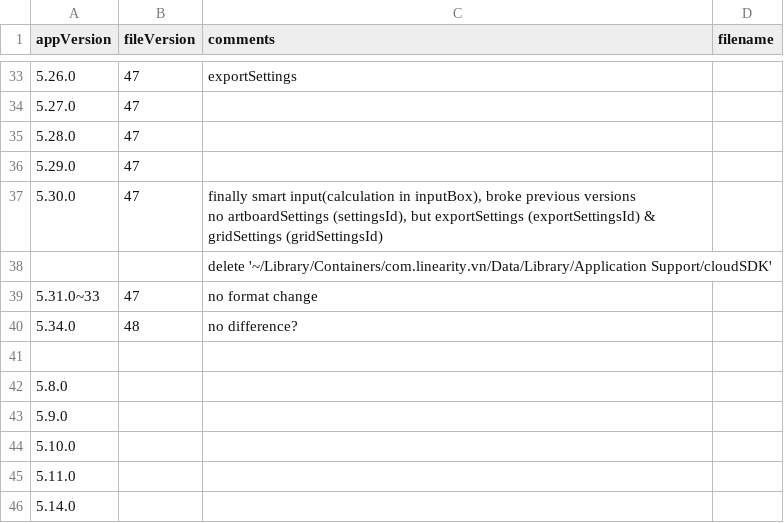
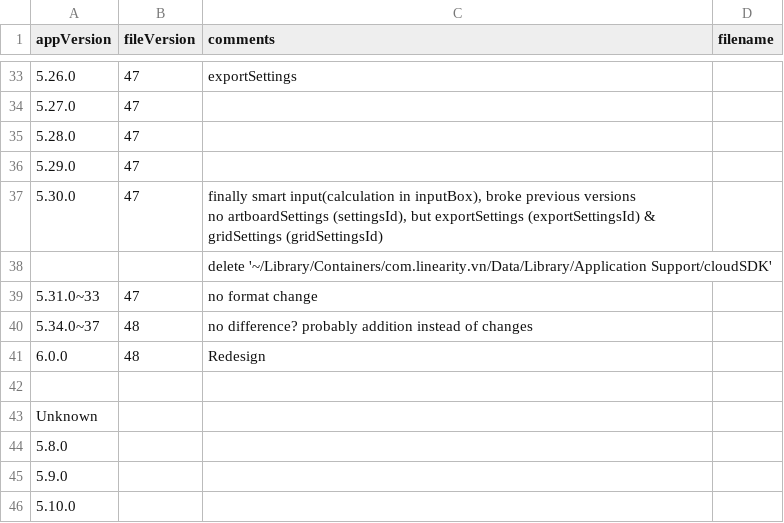
Before and after one commit to ulyssas/vectornator_sample, a CSV file: spreadsheets/versions.csv, drawn as a sheet; only a part is shown, gaps mark what is left out; the shorter side is filled out with more unchanged rows.

Commit message:
update versions

```diff
--- a/spreadsheets/versions.csv
+++ b/spreadsheets/versions.csv
@@ -40,4 +40,6 @@ no artboardSettings (settingsId), but exportSettings (exportSettingsId) & gridSe
 5.31.0~33,47,no format change,,,,
-5.34.0,48,no difference?,,,,
+5.34.0~37,48,no difference? probably addition instead of changes,,,,
+6.0.0,48,Redesign,,,,
 ,,,,,,
+Unknown,,,,,,
 5.8.0,,,,,,
```
Also changed, not shown: 1 other file.
